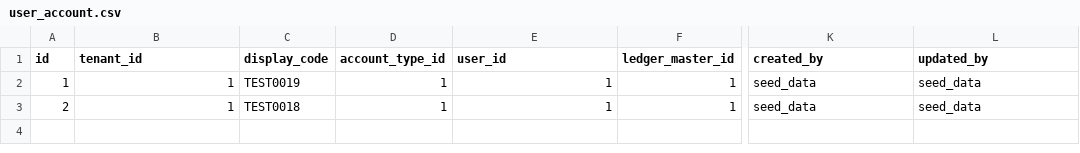
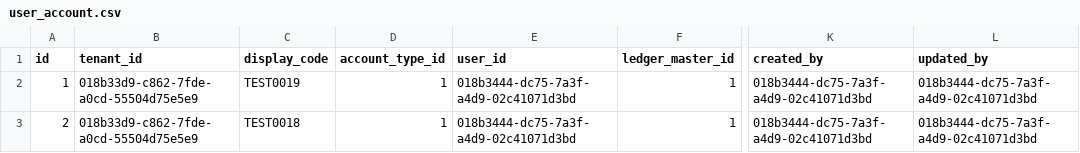
Before and after one commit to AayushyaVajpayee/accounting-system, a CSV file: schema/postgres/seed_data/user_account.csv, drawn as a sheet; only a part is shown, gaps mark what is left out; the diff names each change by its address in the sheet, - before the commit and + after, or states it on an @@ line.

```diff
--- a/schema/postgres/seed_data/user_account.csv
+++ b/schema/postgres/seed_data/user_account.csv
-B2:B3 (tenant_id): 1
+B2:B3 (tenant_id): 018b33d9-c862-7fde-a0cd-55504d75e5e9
-E2:E3 (user_id): 1
+E2:E3 (user_id): 018b3444-dc75-7a3f-a4d9-02c41071d3bd
-K2:K3 (created_by): seed_data
+K2:K3 (created_by): 018b3444-dc75-7a3f-a4d9-02c41071d3bd
-L2:L3 (updated_by): seed_data
+L2:L3 (updated_by): 018b3444-dc75-7a3f-a4d9-02c41071d3bd
```
Also changed, not shown: schema/postgres/seed_data/account_type_master.csv, schema/postgres/seed_data/app_user.csv, 44 other files.
